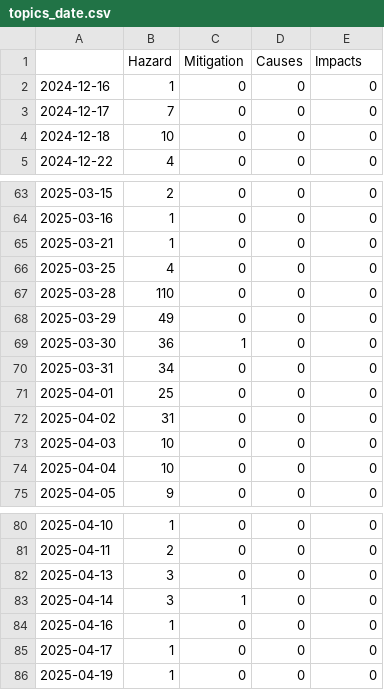
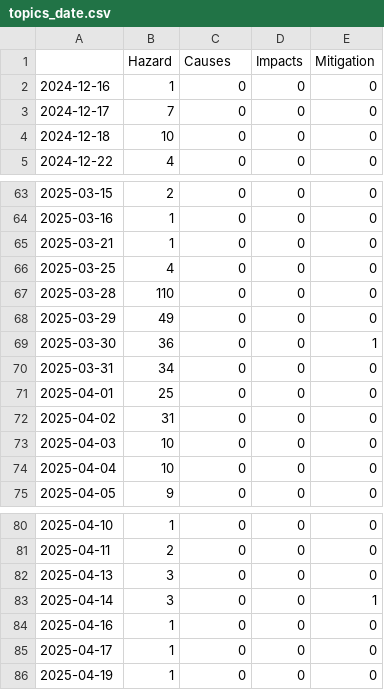
Before and after one commit to MarcoL95-news/winterIsComing, a CSV file: csv/topics_date.csv, drawn as a sheet; only a part is shown, gaps mark what is left out.

```diff
--- a/csv/topics_date.csv
+++ b/csv/topics_date.csv
@@ -1,2 +1,2 @@
-,Hazard,Mitigation,Causes,Impacts
+,Hazard,Causes,Impacts,Mitigation
 2024-12-16,1,0,0,0
@@ -68,3 +68,3 @@
 2025-03-29,49,0,0,0
-2025-03-30,36,1,0,0
+2025-03-30,36,0,0,1
 2025-03-31,34,0,0,0
@@ -82,3 +82,3 @@
 2025-04-13,3,0,0,0
-2025-04-14,3,1,0,0
+2025-04-14,3,0,0,1
 2025-04-16,1,0,0,0
```
Also changed, not shown: 4 other files.
